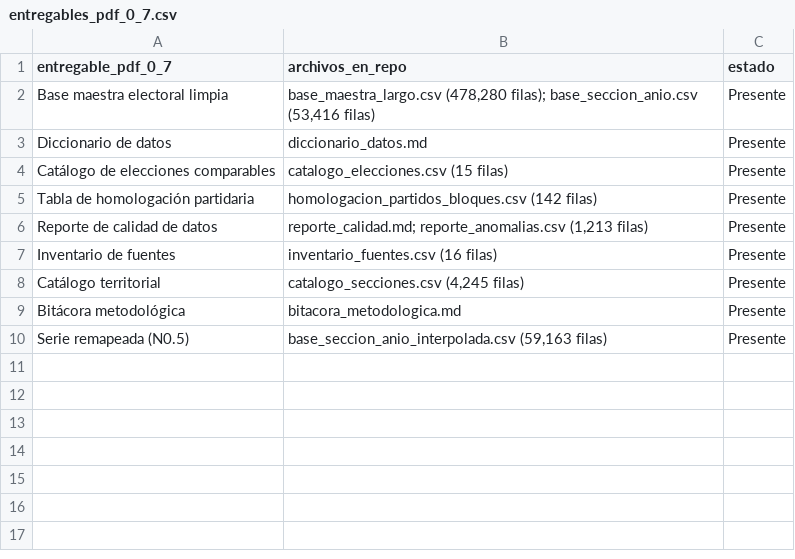
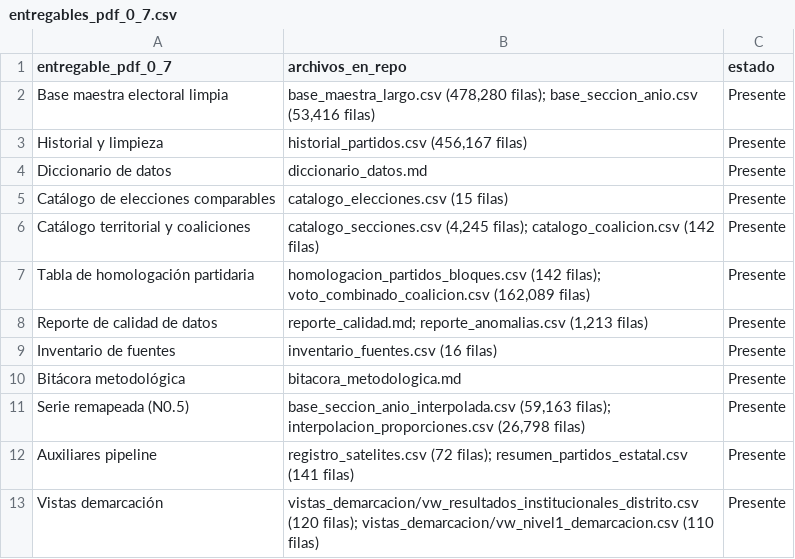
Before and after one commit to Roberto-rgb-code/auditoria-niveles, a CSV file: nivel 0/salida/entregables_pdf_0_7.csv, drawn as a sheet.

```diff
--- a/nivel 0/salida/entregables_pdf_0_7.csv
+++ b/nivel 0/salida/entregables_pdf_0_7.csv
@@ -2,9 +2,12 @@
 Base maestra electoral limpia,"base_maestra_largo.csv (478,280 filas); base_seccion_anio.csv (53,416 filas)",Presente
+Historial y limpieza,"historial_partidos.csv (456,167 filas)",Presente
 Diccionario de datos,diccionario_datos.md,Presente
 Catálogo de elecciones comparables,catalogo_elecciones.csv (15 filas),Presente
-Tabla de homologación partidaria,homologacion_partidos_bloques.csv (142 filas),Presente
+Catálogo territorial y coaliciones,"catalogo_secciones.csv (4,245 filas); catalogo_coalicion.csv (142 filas)",Presente
+Tabla de homologación partidaria,"homologacion_partidos_bloques.csv (142 filas); voto_combinado_coalicion.csv (162,089 filas)",Presente
 Reporte de calidad de datos,"reporte_calidad.md; reporte_anomalias.csv (1,213 filas)",Presente
 Inventario de fuentes,inventario_fuentes.csv (16 filas),Presente
-Catálogo territorial,"catalogo_secciones.csv (4,245 filas)",Presente
 Bitácora metodológica,bitacora_metodologica.md,Presente
-Serie remapeada (N0.5),"base_seccion_anio_interpolada.csv (59,163 filas)",Presente
+Serie remapeada (N0.5),"base_seccion_anio_interpolada.csv (59,163 filas); interpolacion_proporciones.csv (26,798 filas)",Presente
+Auxiliares pipeline,registro_satelites.csv (72 filas); resumen_partidos_estatal.csv (141 filas),Presente
+Vistas demarcación,vistas_demarcacion/vw_resultados_institucionales_distrito.csv (120 filas); vistas_demarcacion/vw_nivel1_demarcacion.csv (110 filas),Presente
```
Also changed, not shown: 8 other files.
